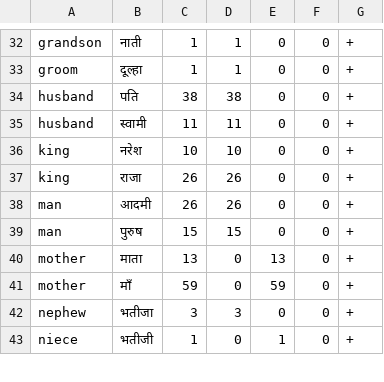
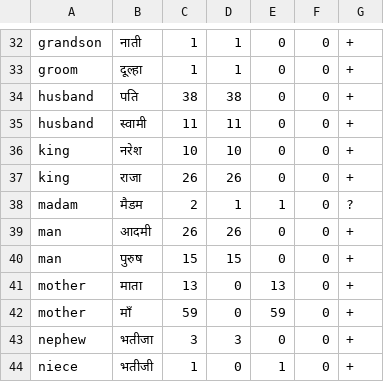
Before and after one commit to Akshayanti/Morphology-Project-NPFL120, a TSV file: sample/truth_data_analysis.tsv, drawn as a sheet; only a part is shown, gaps mark what is left out; the diff names each change by its address in the sheet, - before the commit and + after, or states it on an @@ line.

Commit message:
with added token for madam

```diff
--- a/sample/truth_data_analysis.tsv
+++ b/sample/truth_data_analysis.tsv
+row 38: madam | मैडम | 2 | 1 | 1 | 0 | ?
```
